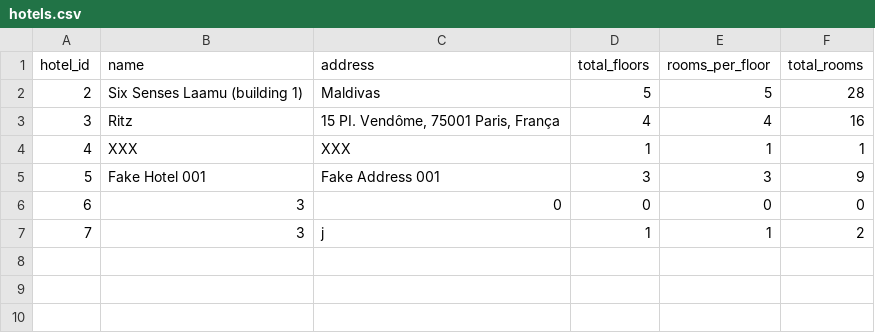
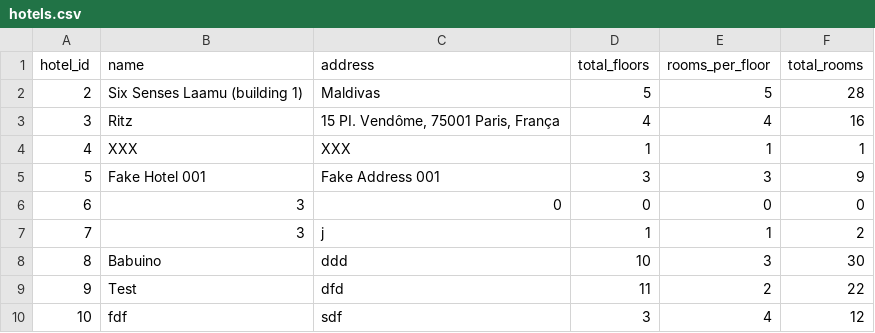
Before and after one commit to JhonatanJGAmaral/room-booking-app-facens, a CSV file: infrastructure/database/hotels.csv, drawn as a sheet; the diff names each change by its address in the sheet, - before the commit and + after, or states it on an @@ line.

```diff
--- a/infrastructure/database/hotels.csv
+++ b/infrastructure/database/hotels.csv
+row 8: 8 | Babuino | ddd | 10 | 3 | 30
+row 9: 9 | Test | dfd | 11 | 2 | 22
+row 10: 10 | fdf | sdf | 3 | 4 | 12
```
Also changed, not shown: infrastructure/database/rooms.csv, 7 other files.
